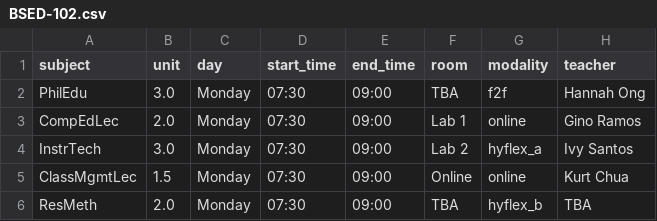
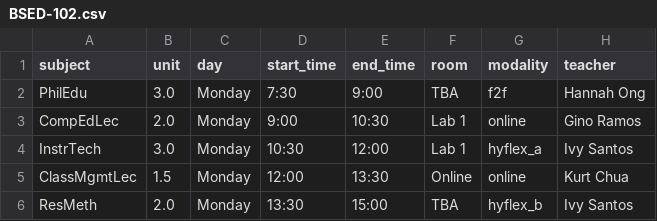
Before and after one commit to jerickrupertisip/hackaton, a CSV file: ai-src/output/BSED-102.csv, drawn as a sheet.

```diff
--- a/ai-src/output/BSED-102.csv
+++ b/ai-src/output/BSED-102.csv
@@ -1,6 +1,6 @@
 subject,unit,day,start_time,end_time,room,modality,teacher
-PhilEdu,3.0,Monday,07:30,09:00,TBA,f2f,Hannah Ong
-CompEdLec,2.0,Monday,07:30,09:00,Lab 1,online,Gino Ramos
-InstrTech,3.0,Monday,07:30,09:00,Lab 2,hyflex_a,Ivy Santos
-ClassMgmtLec,1.5,Monday,07:30,09:00,Online,online,Kurt Chua
-ResMeth,2.0,Monday,07:30,09:00,TBA,hyflex_b,TBA
+PhilEdu,3.0,Monday,7:30,9:00,TBA,f2f,Hannah Ong
+CompEdLec,2.0,Monday,9:00,10:30,Lab 1,online,Gino Ramos
+InstrTech,3.0,Monday,10:30,12:00,Lab 1,hyflex_a,Ivy Santos
+ClassMgmtLec,1.5,Monday,12:00,13:30,Online,online,Kurt Chua
+ResMeth,2.0,Monday,13:30,15:00,TBA,hyflex_b,Ivy Santos
```
Also changed, not shown: ai-src/output/BEED-203.csv, ai-src/output/BSIT-105.csv, 3 other files.
